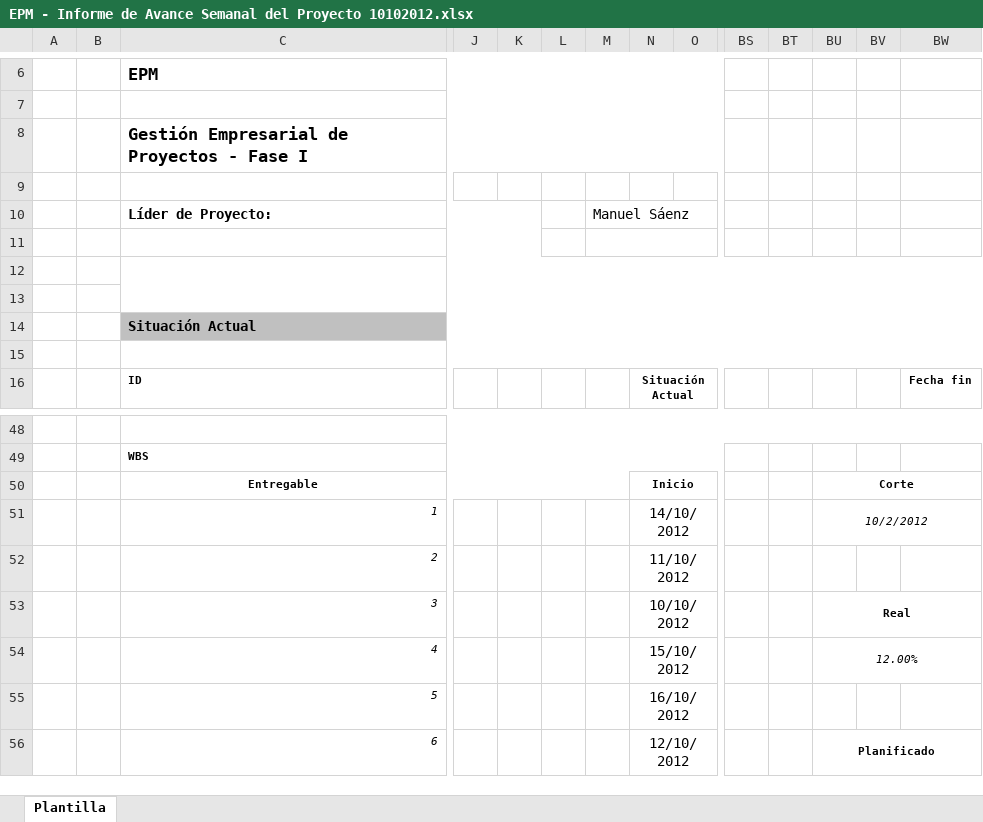
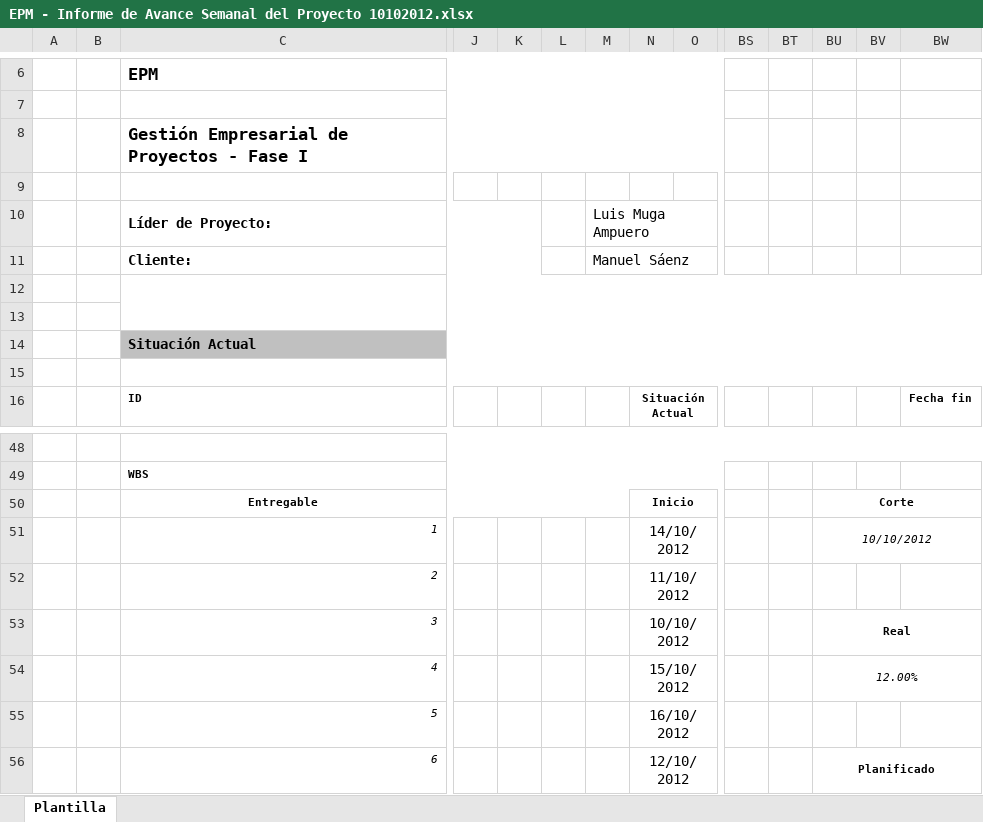
Before and after one commit to joansafr/Dev90PlusPlus, an Excel workbook: Area PP_PMC/Informe Semanal/EPM - Informe de Avance Semanal del Proyecto 10102012.xlsx, sheet Plantilla, drawn as a sheet; only a part is shown, gaps mark what is left out; values as stored, in another font and other column widths than the file's, no borders; charts and pictures not drawn; rows hold the shown columns only; the diff names each change by its address in the sheet, - before the commit and + after, or states it on an @@ line.

Commit message:
AREA PP_PMC
Se realizaron algunos cambios en el contenido del informe mencionado.

```diff
--- a/Area PP_PMC/Informe Semanal/EPM - Informe de Avance Semanal del Proyecto 10102012.xlsx (sheet Plantilla)
+++ b/Area PP_PMC/Informe Semanal/EPM - Informe de Avance Semanal del Proyecto 10102012.xlsx (sheet Plantilla)
-M10: Manuel Sáenz
+M10: Luis Muga Ampuero
-row 11: (empty)
+row 11:  |  | Cliente: |  |  |  | Manuel Sáenz
-BU51: 10/2/2012
+BU51: 10/10/2012
```
Also changed, not shown: charts or pictures, Area PP_PMC/Informe Semanal/EPM - Informe de Avance Semanal del Proyecto 26102012.xlsx.
